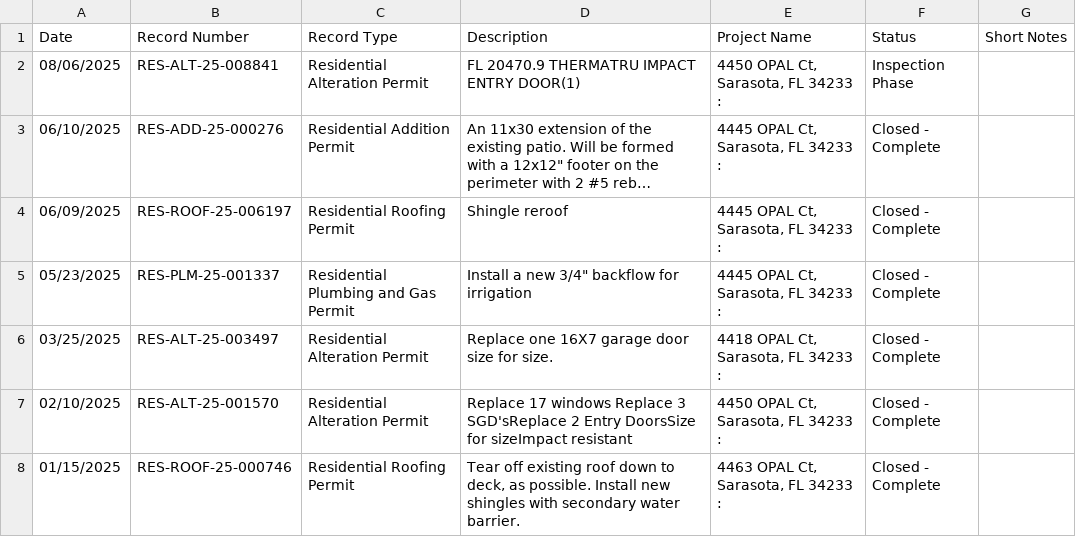
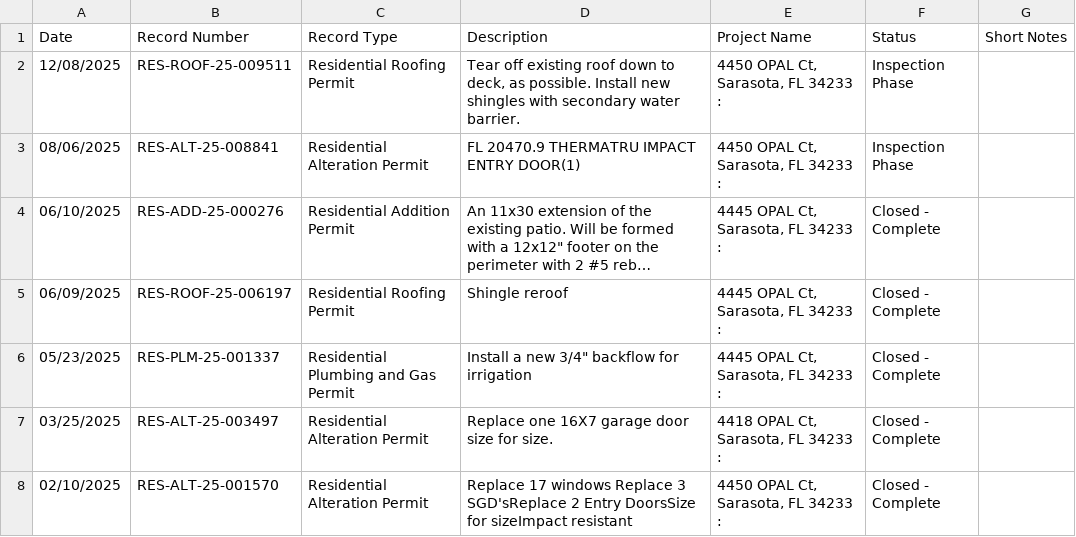
Before and after one commit to kilonovember/emerald_gardens, a CSV file: 02_processed_data/building_permits_history_accela_Opal.csv, drawn as a sheet; only a part is shown; the shorter side is filled out with more unchanged rows; long unchanged cells end in ….

```diff
--- a/02_processed_data/building_permits_history_accela_Opal.csv
+++ b/02_processed_data/building_permits_history_accela_Opal.csv
@@ -1,2 +1,3 @@
 "Date","Record Number","Record Type","Description","Project Name","Status","Short Notes",
+"12/08/2025","RES-ROOF-25-009511","Residential Roofing Permit","Tear off existing roof down to deck, as possible. Install new shingles with secondary water barrier.","4450 OPAL Ct,  Sarasota, FL 34233 :","Inspection Phase",,
 "08/06/2025","RES-ALT-25-008841","Residential Alteration Permit","FL 20470.9 THERMATRU IMPACT ENTRY DOOR(1)","4450 OPAL Ct,  Sarasota, FL 34233 :","Inspection Phase",,
```
Also changed, not shown: 02_processed_data/building_permits_history_accela_Diamond.csv, 02_processed_data/building_permits_history_accela_Topaz.csv, 19 other files.
